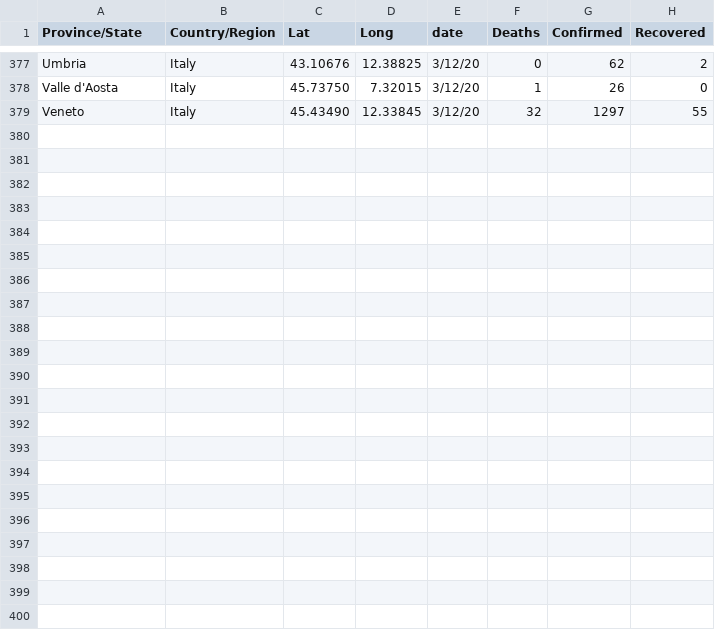
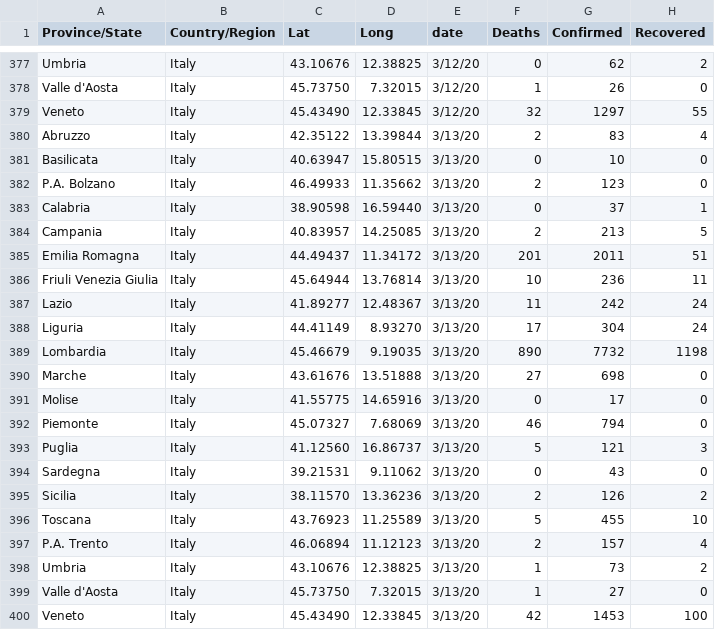
Before and after one commit to stevalla/COVID-19-ItalyvsWorld, a CSV file: data/cleaned/italy.csv, drawn as a sheet; only a part is shown, gaps mark what is left out.

Commit message:
Added new data 2020-03-13

```diff
--- a/data/cleaned/italy.csv
+++ b/data/cleaned/italy.csv
@@ -379 +379,22 @@ Valle d'Aosta,Italy,45.73750,7.32015,3/12/20,1,26,0
 Veneto,Italy,45.43490,12.33845,3/12/20,32,1297,55
+Abruzzo,Italy,42.35122,13.39844,3/13/20,2,83,4
+Basilicata,Italy,40.63947,15.80515,3/13/20,0,10,0
+P.A. Bolzano,Italy,46.49933,11.35662,3/13/20,2,123,0
+Calabria,Italy,38.90598,16.59440,3/13/20,0,37,1
+Campania,Italy,40.83957,14.25085,3/13/20,2,213,5
+Emilia Romagna,Italy,44.49437,11.34172,3/13/20,201,2011,51
+Friuli Venezia Giulia,Italy,45.64944,13.76814,3/13/20,10,236,11
+Lazio,Italy,41.89277,12.48367,3/13/20,11,242,24
+Liguria,Italy,44.41149,8.93270,3/13/20,17,304,24
+Lombardia,Italy,45.46679,9.19035,3/13/20,890,7732,1198
+Marche,Italy,43.61676,13.51888,3/13/20,27,698,0
+Molise,Italy,41.55775,14.65916,3/13/20,0,17,0
+Piemonte,Italy,45.07327,7.68069,3/13/20,46,794,0
+Puglia,Italy,41.12560,16.86737,3/13/20,5,121,3
+Sardegna,Italy,39.21531,9.11062,3/13/20,0,43,0
+Sicilia,Italy,38.11570,13.36236,3/13/20,2,126,2
+Toscana,Italy,43.76923,11.25589,3/13/20,5,455,10
+P.A. Trento,Italy,46.06894,11.12123,3/13/20,2,157,4
+Umbria,Italy,43.10676,12.38825,3/13/20,1,73,2
+Valle d'Aosta,Italy,45.73750,7.32015,3/13/20,1,27,0
+Veneto,Italy,45.43490,12.33845,3/13/20,42,1453,100
```
Also changed, not shown: 2 other files.
